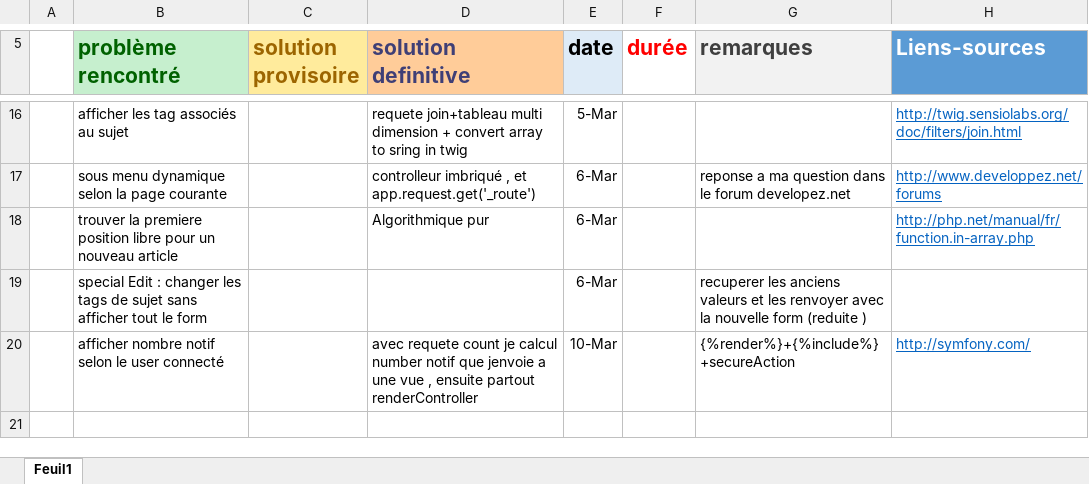
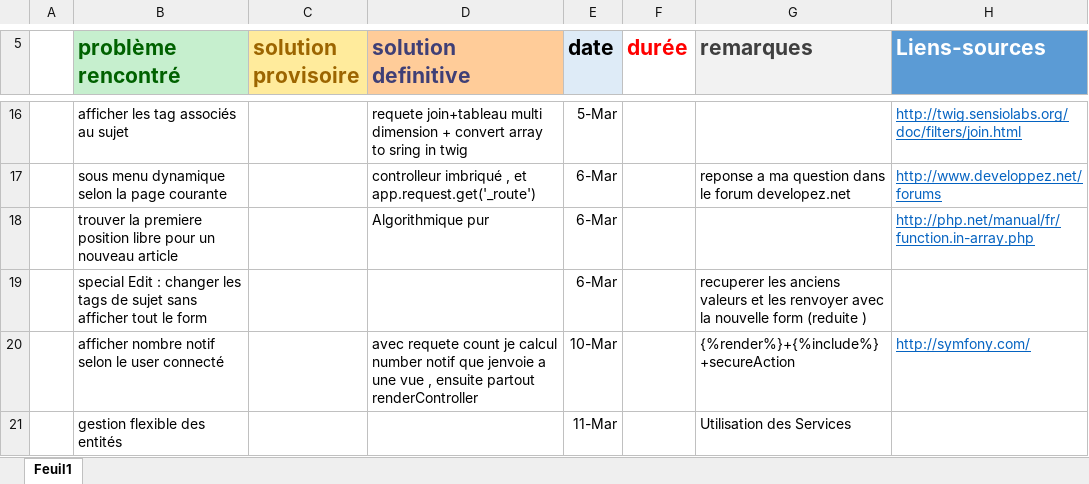
Before and after one commit to labidimehrez/symfony, an Excel workbook: Remarque - Problematique.xlsx, sheet Feuil1, drawn as a sheet; only a part is shown, gaps mark what is left out; values as stored, in another font and other column widths than the file's, no borders; the diff names each change by its address in the sheet, - before the commit and + after, or states it on an @@ line.

Commit message:
ajout de Services partout !! Signed-off-by: MehezLabidi <mehrez.labidi@esprit.tn>

```diff
--- a/Remarque - Problematique.xlsx (sheet Feuil1)
+++ b/Remarque - Problematique.xlsx (sheet Feuil1)
+row 21:  | gestion flexible des entités |  |  | 11-Mar |  | Utilisation des Services
```
Also changed, not shown: 17 other files.
